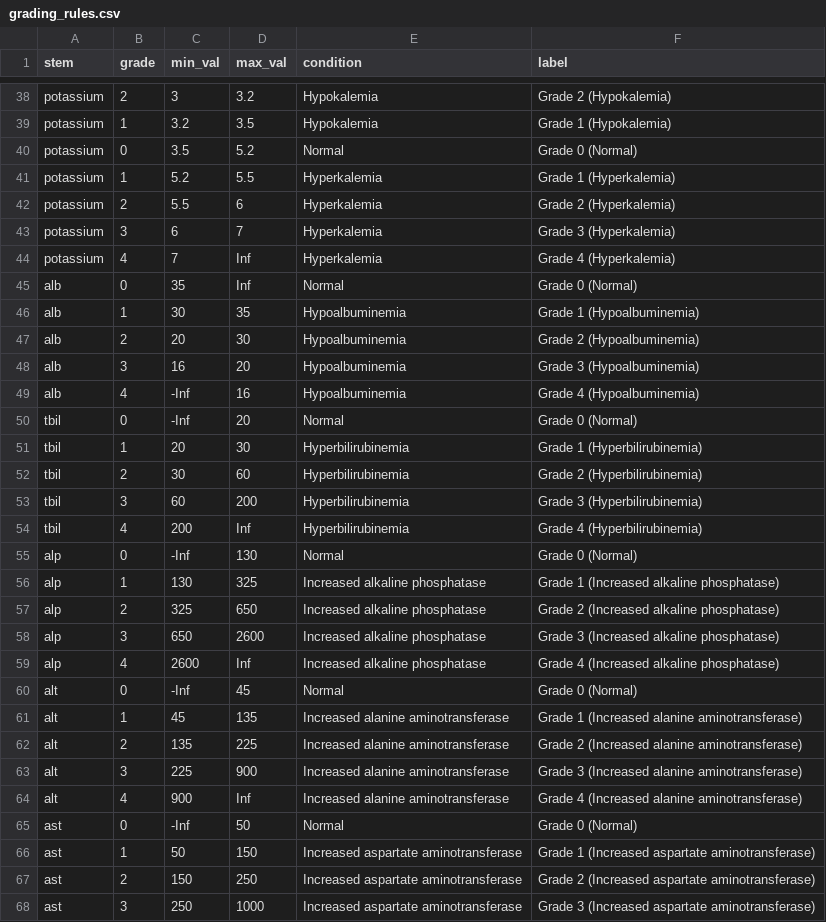
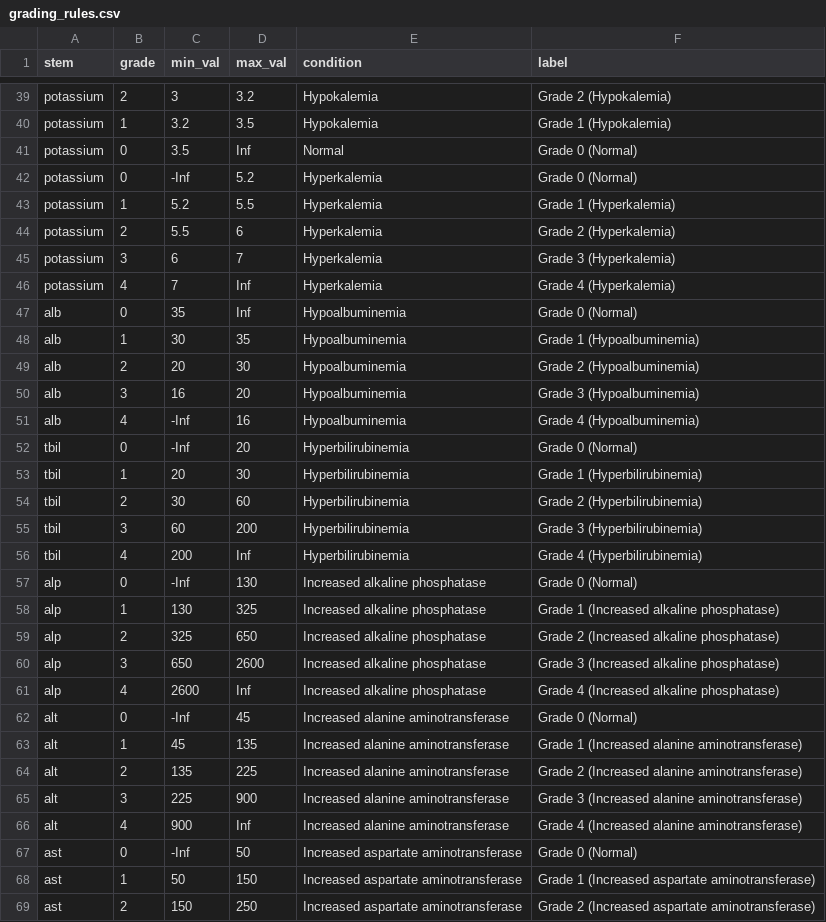
Before and after one commit to EDukeChase/gi-cancer_project, a CSV file: data/grading_rules.csv, drawn as a sheet; only a part is shown, gaps mark what is left out; the shorter side is filled out with more unchanged rows; the diff covers the shown part only.

Commit message:
fix: renamed all grade 0 AEs to match condition instead "Normal"

```diff
--- a/data/grading_rules.csv
+++ b/data/grading_rules.csv
@@ -39,3 +40,4 @@ potassium,2,3,3.2,Hypokalemia,Grade 2 (Hypokalemia)
 potassium,1,3.2,3.5,Hypokalemia,Grade 1 (Hypokalemia)
-potassium,0,3.5,5.2,Normal,Grade 0 (Normal)
+potassium,0,3.5,Inf,Normal,Grade 0 (Normal)
+potassium,0,-Inf,5.2,Hyperkalemia,Grade 0 (Normal)
 potassium,1,5.2,5.5,Hyperkalemia,Grade 1 (Hyperkalemia)
@@ -44,3 +46,3 @@ potassium,3,6,7,Hyperkalemia,Grade 3 (Hyperkalemia)
 potassium,4,7,Inf,Hyperkalemia,Grade 4 (Hyperkalemia)
-alb,0,35,Inf,Normal,Grade 0 (Normal)
+alb,0,35,Inf,Hypoalbuminemia,Grade 0 (Normal)
 alb,1,30,35,Hypoalbuminemia,Grade 1 (Hypoalbuminemia)
@@ -49,3 +51,3 @@ alb,3,16,20,Hypoalbuminemia,Grade 3 (Hypoalbuminemia)
 alb,4,-Inf,16,Hypoalbuminemia,Grade 4 (Hypoalbuminemia)
-tbil,0,-Inf,20,Normal,Grade 0 (Normal)
+tbil,0,-Inf,20,Hyperbilirubinemia,Grade 0 (Normal)
 tbil,1,20,30,Hyperbilirubinemia,Grade 1 (Hyperbilirubinemia)
@@ -54,3 +56,3 @@ tbil,3,60,200,Hyperbilirubinemia,Grade 3 (Hyperbilirubinemia)
 tbil,4,200,Inf,Hyperbilirubinemia,Grade 4 (Hyperbilirubinemia)
-alp,0,-Inf,130,Normal,Grade 0 (Normal)
+alp,0,-Inf,130,Increased alkaline phosphatase,Grade 0 (Normal)
 alp,1,130,325,Increased alkaline phosphatase,Grade 1 (Increased alkaline phosphatase)
@@ -59,3 +61,3 @@ alp,3,650,2600,Increased alkaline phosphatase,Grade 3 (Increased alkaline phosph
 alp,4,2600,Inf,Increased alkaline phosphatase,Grade 4 (Increased alkaline phosphatase)
-alt,0,-Inf,45,Normal,Grade 0 (Normal)
+alt,0,-Inf,45,Increased alanine aminotransferase,Grade 0 (Normal)
 alt,1,45,135,Increased alanine aminotransferase,Grade 1 (Increased alanine aminotransferase)
@@ -64,3 +66,3 @@ alt,3,225,900,Increased alanine aminotransferase,Grade 3 (Increased alanine amin
 alt,4,900,Inf,Increased alanine aminotransferase,Grade 4 (Increased alanine aminotransferase)
-ast,0,-Inf,50,Normal,Grade 0 (Normal)
+ast,0,-Inf,50,Increased aspartate aminotransferase,Grade 0 (Normal)
 ast,1,50,150,Increased aspartate aminotransferase,Grade 1 (Increased aspartate aminotransferase)
```
Also changed, not shown: 1 added row and 7 edited cells elsewhere in this file.
